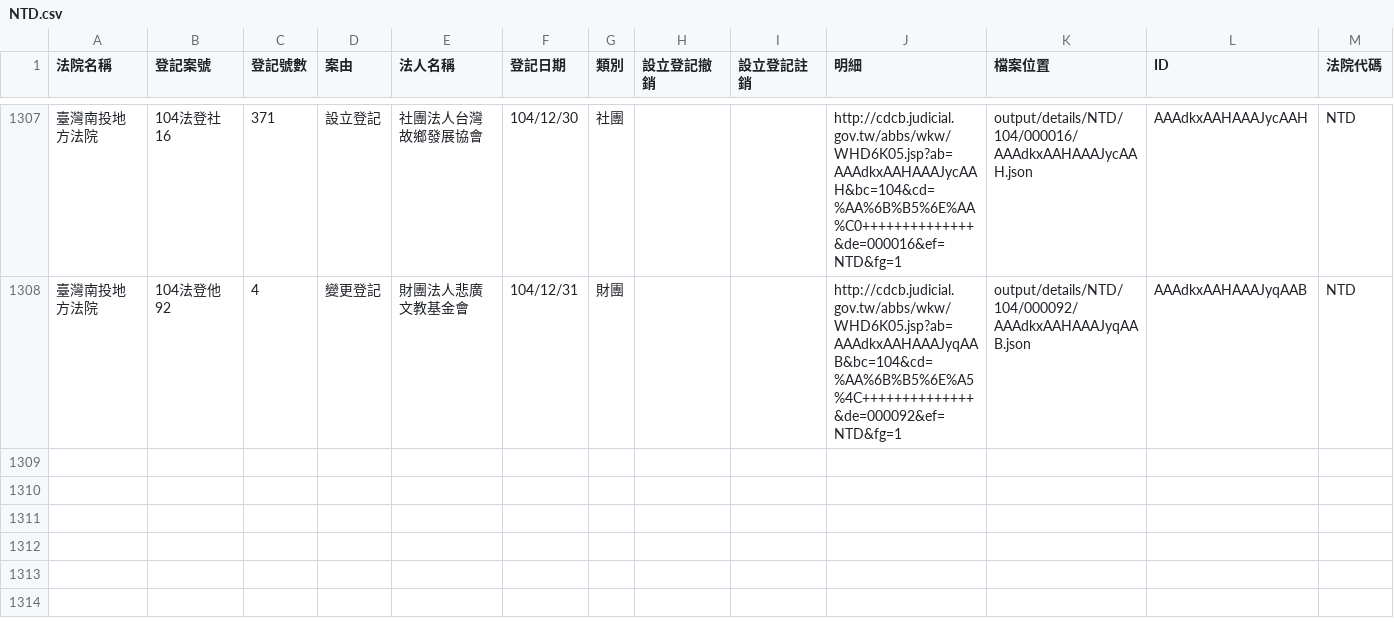
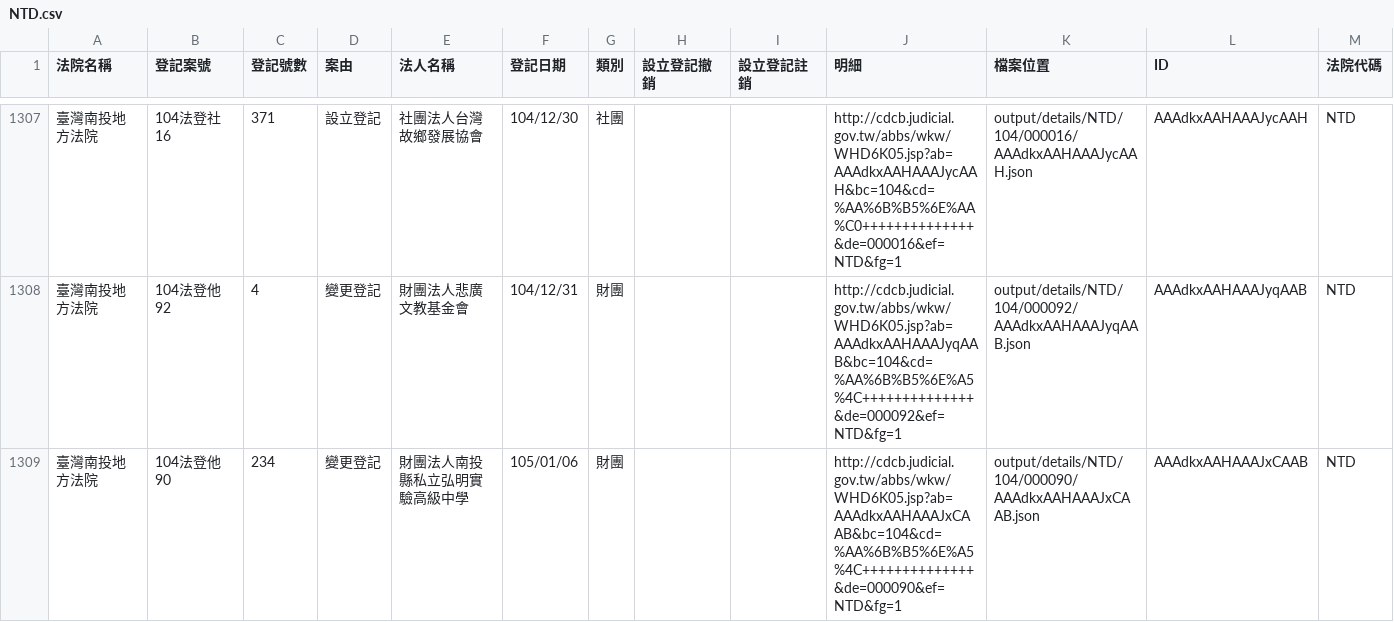
Before and after one commit to taichunmin/foundationtw, a CSV file: output/lists/NTD.csv, drawn as a sheet; only a part is shown, gaps mark what is left out; the diff names each change by its address in the sheet, - before the commit and + after, or states it on an @@ line.

```diff
--- a/output/lists/NTD.csv
+++ b/output/lists/NTD.csv
+row 1309: 臺灣南投地方法院 | 104法登他90 | 234 | 變更登記 | 財團法人南投縣私立弘明實驗高級中學 | 105/01/06 | 財團 |  |  | http://cdcb.judicial.gov.tw/abbs/wkw/WHD6K05.jsp?ab=AAAdkxAAHAAAJxCAAB&bc=104&cd=%AA%6B%B5%6E%A5%4C++++++++++++++&de=000090&ef=NTD&fg=1 | output/details/NTD/104/000090/AAAdkxAAHAAAJxCAAB.json | AAAdkxAAHAAAJxCAAB | NTD
```
Also changed, not shown: output/lists/CHD.csv, output/lists/PTD.csv, 38 other files.
